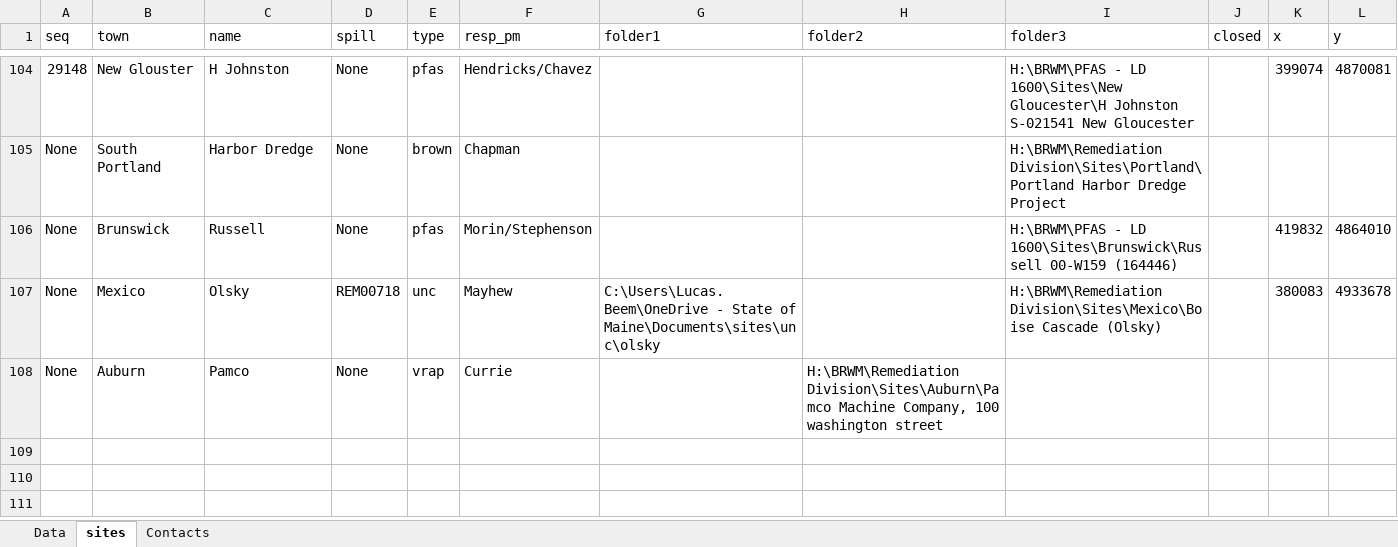
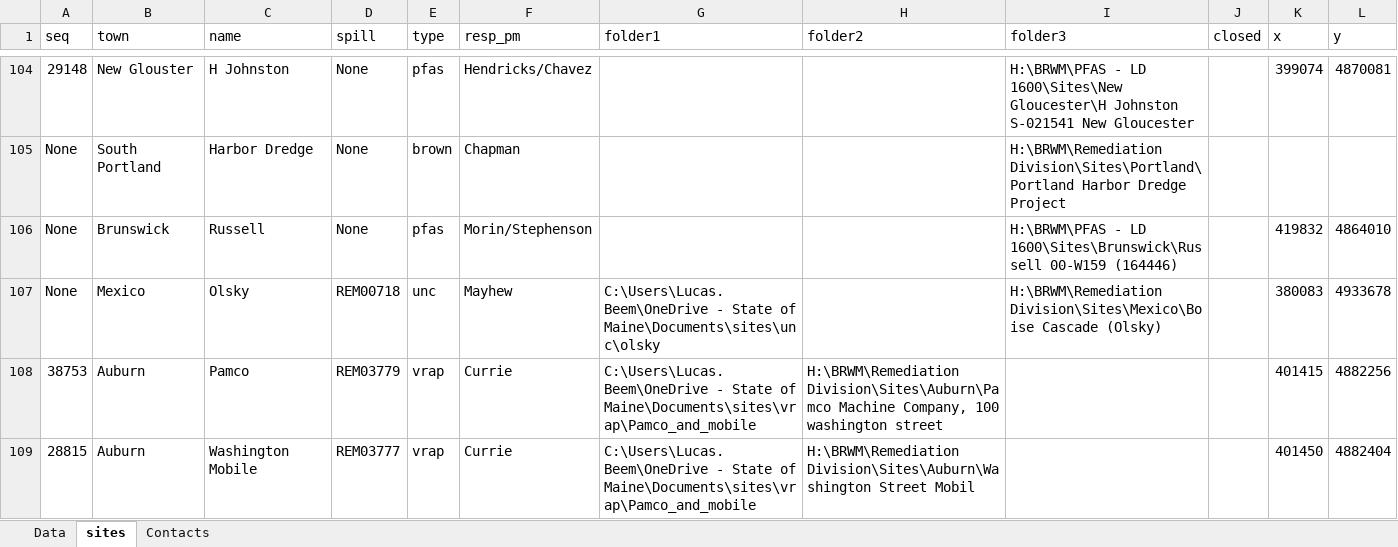
Before and after one commit to lhbeem/DEP_refactor, an Excel workbook: lookup/Spill_lab_tracking.xlsx, sheet sites, drawn as a sheet; only a part is shown, gaps mark what is left out; values as stored, in another font and other column widths than the file's, no borders; the diff names each change by its address in the sheet, - before the commit and + after, or states it on an @@ line.

```diff
--- a/lookup/Spill_lab_tracking.xlsx (sheet sites)
+++ b/lookup/Spill_lab_tracking.xlsx (sheet sites)
-A108 (seq): None
+A108 (seq): 38753
-D108 (spill): None
+D108 (spill): REM03779
-G108 (folder1): (empty)
+G108 (folder1): C:\Users\Lucas.Beem\OneDrive - State of Maine\Documents\sites\vrap\Pamco_and_mobile
-K108 (x): (empty)
+K108 (x): 401415
-L108 (y): (empty)
+L108 (y): 4882256
+row 109: 28815 | Auburn | Washington Mobile | REM03777 | vrap | Currie | C:\Users\Lucas.Beem\OneDrive - State of Maine\Documents\sites\vrap\Pamco_and_mobile | H:\BRWM\Remediation Division\Sites\Auburn\Washington Street Mobil |  |  | 401450 | 4882404
```
Also changed, not shown: 3 other files.
